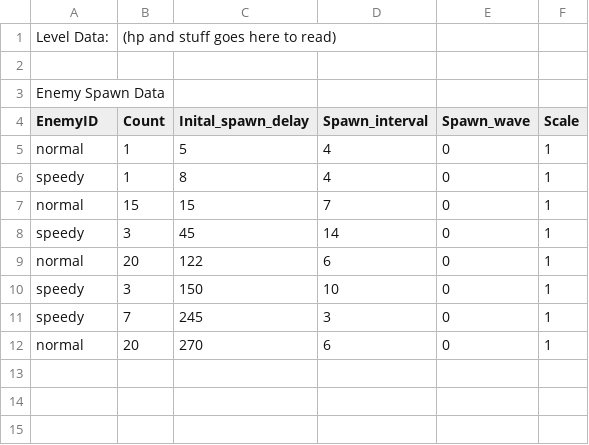
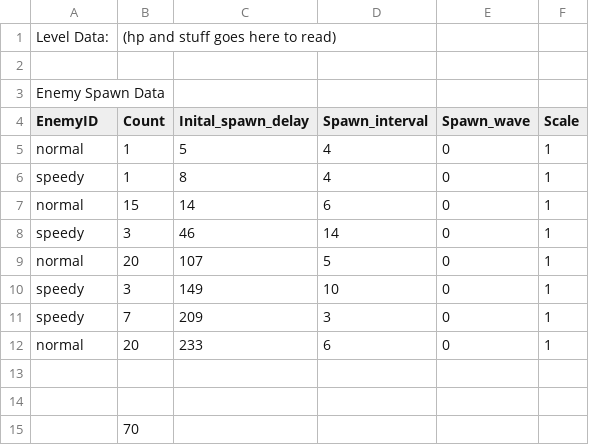
Before and after one commit to Suppeerr/Time-Stop-Tower-Defense, a CSV file: Assets/Resources/Levels/TSTD Data - Level 1_Easy.csv, drawn as a sheet.

```diff
--- a/Assets/Resources/Levels/TSTD Data - Level 1_Easy.csv
+++ b/Assets/Resources/Levels/TSTD Data - Level 1_Easy.csv
@@ -6,7 +6,10 @@ normal,1,5,4,0,1
 speedy,1,8,4,0,1
-normal,15,15,7,0,1
-speedy,3,45,14,0,1
-normal,20,122,6,0,1
-speedy,3,150,10,0,1
-speedy,7,245,3,0,1
-normal,20,270,6,0,1
+normal,15,14,6,0,1
+speedy,3,46,14,0,1
+normal,20,107,5,0,1
+speedy,3,149,10,0,1
+speedy,7,209,3,0,1
+normal,20,233,6,0,1
+,,,,,
+,,,,,
+,70,,,,
```
Also changed, not shown: Assets/Resources/Levels/TSTD Data - Level 1_Hard.csv, 13 other files.
